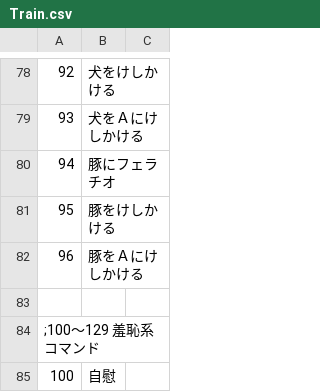
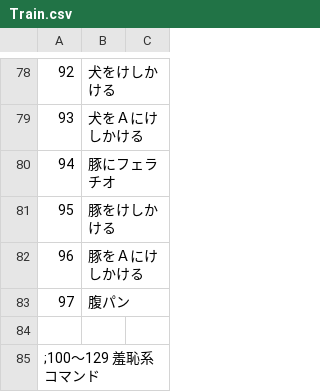
Before and after one commit to wamekukyouzin/eratohoK, a CSV file: CSV/Train.csv, drawn as a sheet; only a part is shown, gaps mark what is left out; the shorter side is filled out with more unchanged rows.

```diff
--- a/CSV/Train.csv
+++ b/CSV/Train.csv
@@ -82,2 +82,3 @@
 96,豚をＡにけしかける
+97,腹パン
 
```
Also changed, not shown: 4 other files.
